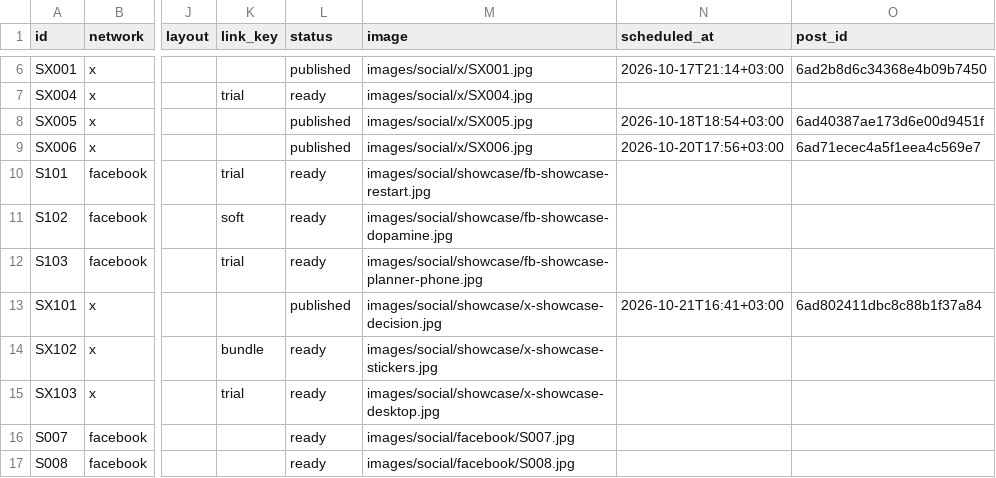
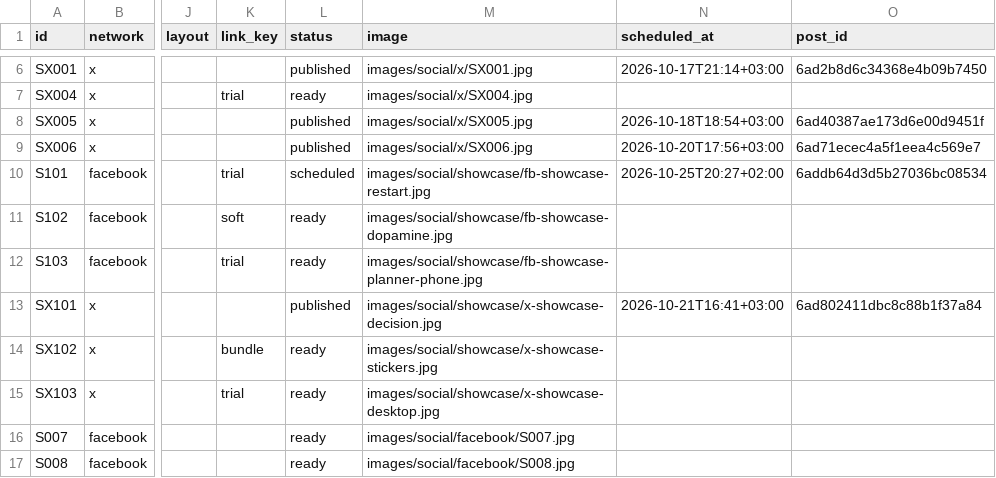
Before and after one commit to vivaticvv-cyber/focus-pins, a CSV file: social.csv, drawn as a sheet; only a part is shown, gaps mark what is left out; the diff names each change by its address in the sheet, - before the commit and + after, or states it on an @@ line.

Commit message:
social: publish statuses

```diff
--- a/social.csv
+++ b/social.csv
-L10 (status): ready
+L10 (status): scheduled
-N10 (scheduled_at): (empty)
+N10 (scheduled_at): 2026-10-25T20:27+02:00
-O10 (post_id): (empty)
+O10 (post_id): 6addb64d3d5b27036bc08534
```
